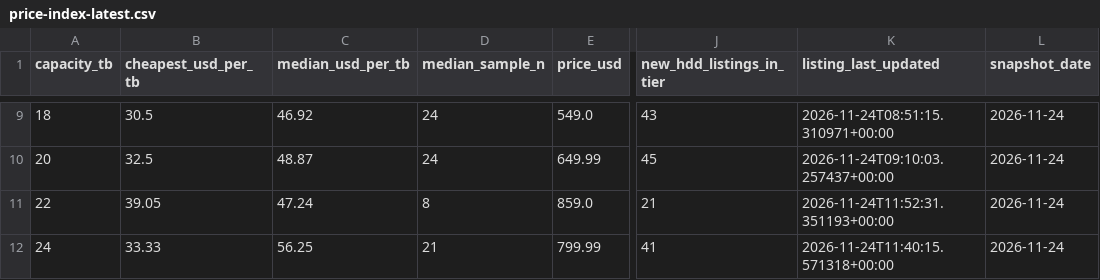
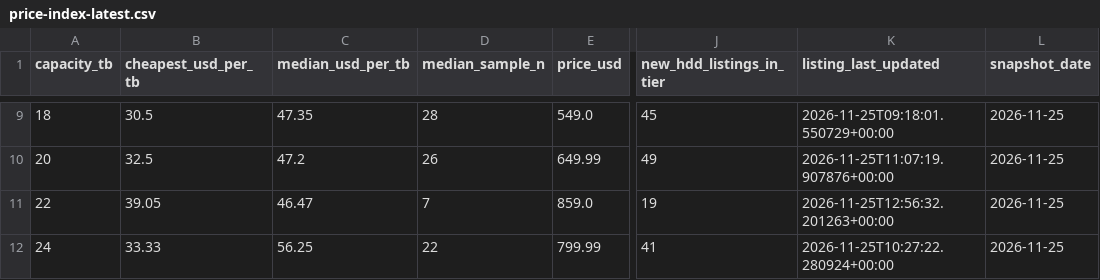
Before and after one commit to AdamDudley/hddhunt-price-index, a CSV file: price-index-latest.csv, drawn as a sheet; only a part is shown, gaps mark what is left out; the diff covers the shown part only; the diff names each change by its address in the sheet, - before the commit and + after, or states it on an @@ line.

Commit message:
Daily snapshot 2026-11-25 (launchd daily-accrual)

```diff
--- a/price-index-latest.csv
+++ b/price-index-latest.csv
-C9 (median_usd_per_tb): 46.92
+C9 (median_usd_per_tb): 47.35
-D9 (median_sample_n): 24
+D9 (median_sample_n): 28
-J9 (new_hdd_listings_in_tier): 43
+J9 (new_hdd_listings_in_tier): 45
-K9 (listing_last_updated): 2026-11-24T08:51:15.310971+00:00
+K9 (listing_last_updated): 2026-11-25T09:18:01.550729+00:00
-L9:L12 (snapshot_date): 2026-11-24
+L9:L12 (snapshot_date): 2026-11-25
-C10 (median_usd_per_tb): 48.87
+C10 (median_usd_per_tb): 47.2
-D10 (median_sample_n): 24
+D10 (median_sample_n): 26
-J10 (new_hdd_listings_in_tier): 45
+J10 (new_hdd_listings_in_tier): 49
-K10 (listing_last_updated): 2026-11-24T09:10:03.257437+00:00
+K10 (listing_last_updated): 2026-11-25T11:07:19.907876+00:00
-C11 (median_usd_per_tb): 47.24
+C11 (median_usd_per_tb): 46.47
-D11 (median_sample_n): 8
+D11 (median_sample_n): 7
-J11 (new_hdd_listings_in_tier): 21
+J11 (new_hdd_listings_in_tier): 19
-K11 (listing_last_updated): 2026-11-24T11:52:31.351193+00:00
+K11 (listing_last_updated): 2026-11-25T12:56:32.201263+00:00
-D12 (median_sample_n): 21
+D12 (median_sample_n): 22
-K12 (listing_last_updated): 2026-11-24T11:40:15.571318+00:00
+K12 (listing_last_updated): 2026-11-25T10:27:22.280924+00:00
```
Also changed, not shown: 36 edited cells elsewhere in this file, 3 other files.
